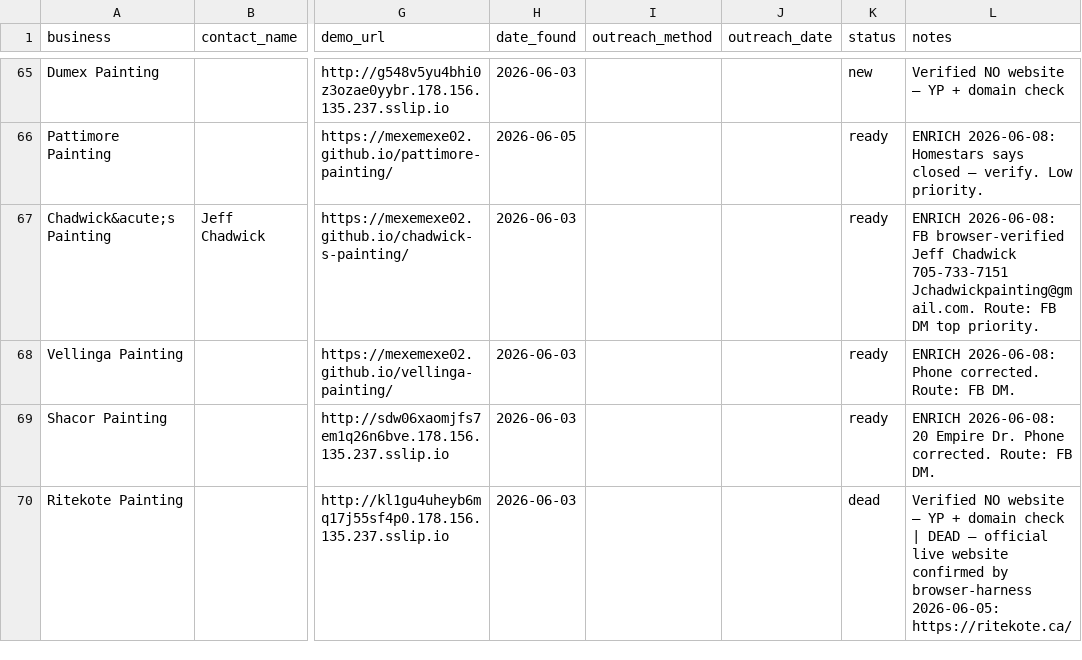
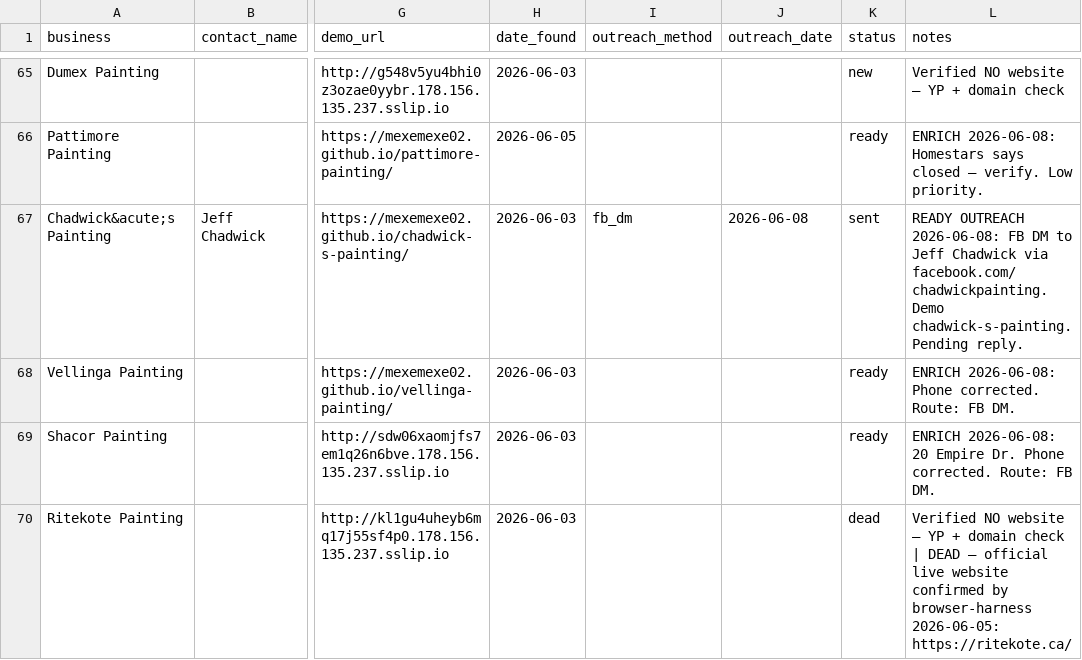
Before and after one commit to mexemexe02/barrie-lead-tracker, a CSV file: leads.csv, drawn as a sheet; only a part is shown, gaps mark what is left out; the diff names each change by its address in the sheet, - before the commit and + after, or states it on an @@ line.

```diff
--- a/leads.csv
+++ b/leads.csv
-I67 (outreach_method): (empty)
+I67 (outreach_method): fb_dm
-J67 (outreach_date): (empty)
+J67 (outreach_date): 2026-06-08
-K67 (status): ready
+K67 (status): sent
-L67 (notes): ENRICH 2026-06-08: FB browser-verified Jeff Chadwick 705-733-7151 Jchadwickpainting@gmail.com. Route: FB DM top priority.
+L67 (notes): READY OUTREACH 2026-06-08: FB DM to Jeff Chadwick via facebook.com/chadwickpainting. Demo chadwick-s-painting. Pending reply.
```
